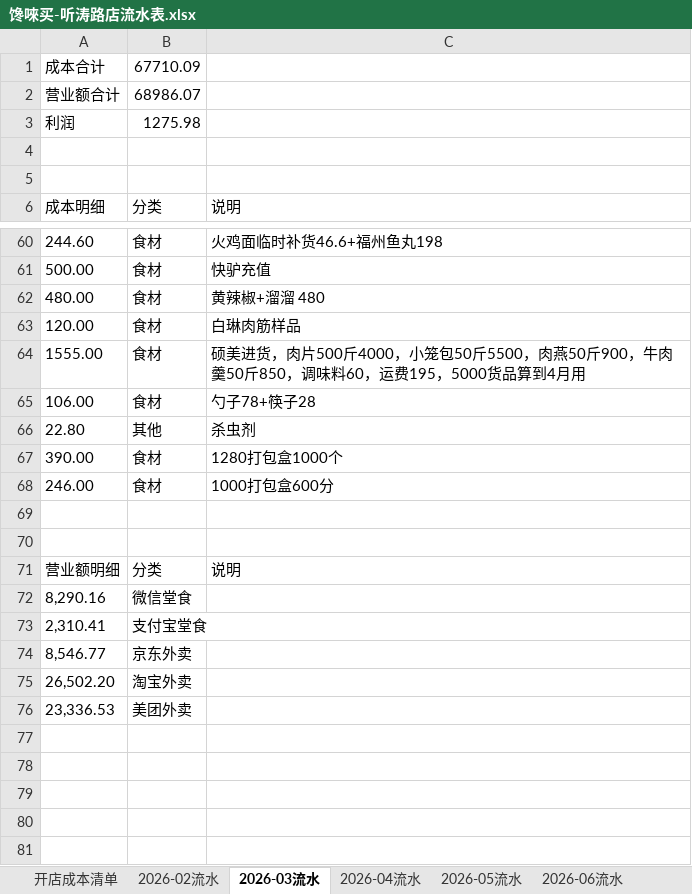
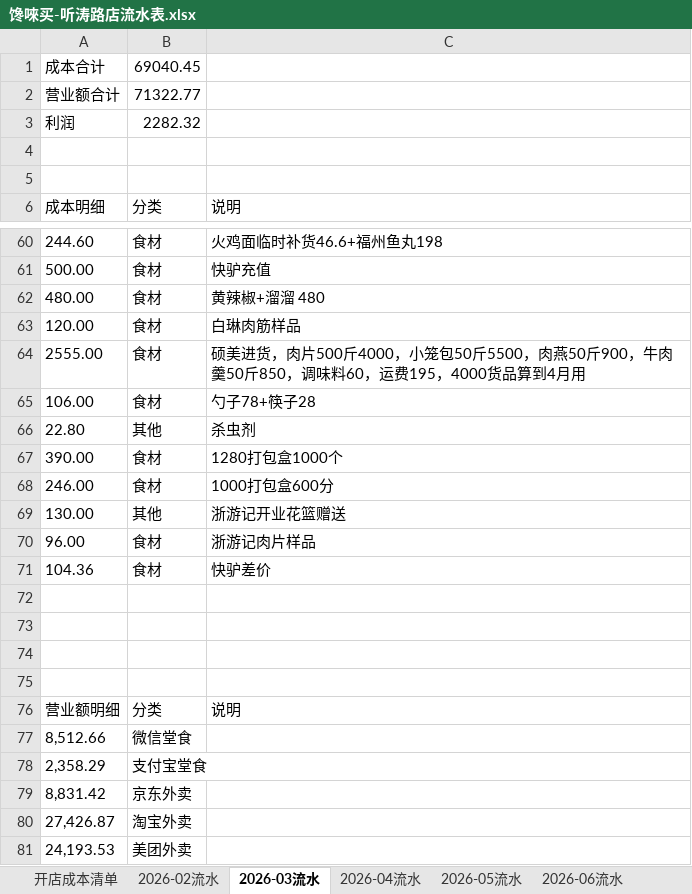
Before and after one commit to OldChicken/ChanWeiMai, an Excel workbook: 财务与流水/馋唻买-听涛路店流水表.xlsx, sheet 2026-03流水, drawn as a sheet; only a part is shown, gaps mark what is left out; values as stored, in another font and other column widths than the file's, no borders; table styles not drawn; addresses are those after the commit; the diff names each change by its address in the sheet, - before the commit and + after, or states it on an @@ line.

Commit message:
fix：更新

```diff
--- a/财务与流水/馋唻买-听涛路店流水表.xlsx (sheet 2026-03流水)
+++ b/财务与流水/馋唻买-听涛路店流水表.xlsx (sheet 2026-03流水)
-B1: 67710.09
+B1: 69040.45
-B2: 68986.07
+B2: 71322.77
-B3: 1275.98
+B3: 2282.32
-A64: 1555.00
+A64: 2555.00
-C64: …运费195，5000货品算到…
+C64: …运费195，4000货品算到…
+row 69: 130.00 | 其他 | 浙游记开业花篮赠送
+row 70: 96.00 | 食材 | 浙游记肉片样品
+row 71: 104.36 | 食材 | 快驴差价
+row 72: (empty)
+row 73: (empty)
-A77: 8,290.16
+A77: 8,512.66
-A78: 2,310.41
+A78: 2,358.29
-A79: 8,546.77
+A79: 8,831.42
-A80: 26,502.20
+A80: 27,426.87
-A81: 23,336.53
+A81: 24,193.53
```
Also changed, not shown: sheet 2026-04流水.
